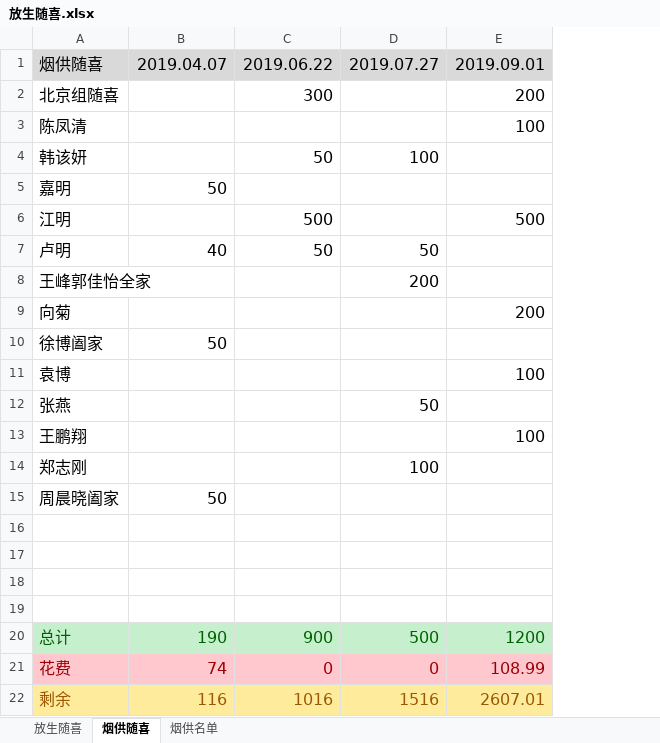
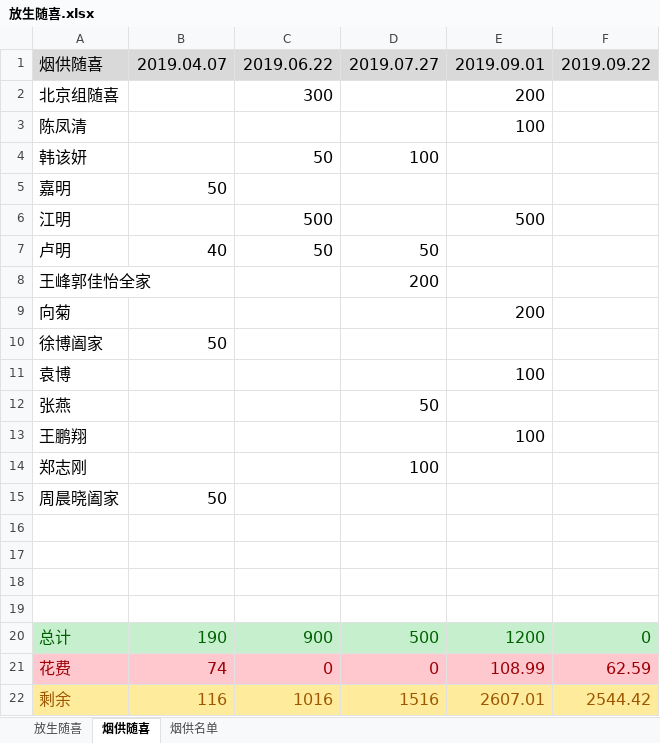
Before and after one commit to aresxubo/chiming, an Excel workbook: 放生随喜.xlsx, sheet 烟供随喜, drawn as a sheet; values as stored, in another font and other column widths than the file's, no borders; table styles not drawn; the diff names each change by its address in the sheet, - before the commit and + after, or states it on an @@ line.

Commit message:
19828.89
烟供话费62.59

```diff
--- a/放生随喜.xlsx (sheet 烟供随喜)
+++ b/放生随喜.xlsx (sheet 烟供随喜)
+column F, rows 1-22: 2019.09.22 |  |  |  |  |  |  |  |  |  |  |  |  |  |  |  |  |  |  | 0 | 62.59 | 2544.42
```
